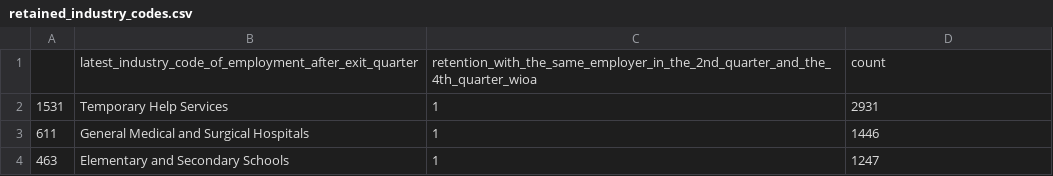
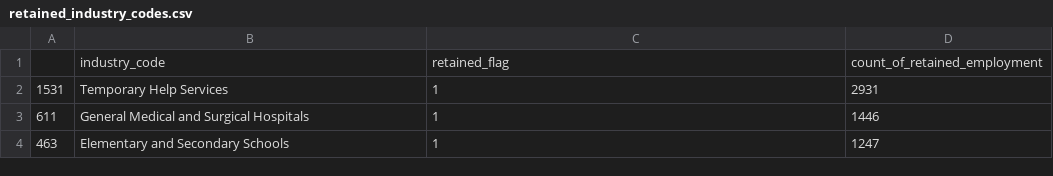
Before and after one commit to wizard-agb/ATLytics_data_2025, a CSV file: dashboard_data/retained_industry_codes.csv, drawn as a sheet; only a part is shown; removed rows and columns are numbered as before the commit, all else as after; the diff names each change by its address in the sheet, - before the commit and + after, or states it on an @@ line.

Commit message:
update columns

```diff
--- a/dashboard_data/retained_industry_codes.csv
+++ b/dashboard_data/retained_industry_codes.csv
-row 1:  | latest_industry_code_of_employment_after_exit_quarter | retention_with_the_same_employer_in_the_2nd_quarter_and_the_4th_quarter_wioa | count
+row 1:  | industry_code | retained_flag | count_of_retained_employment
```
Also changed, not shown: dashboard_data/industry_counts.csv.
